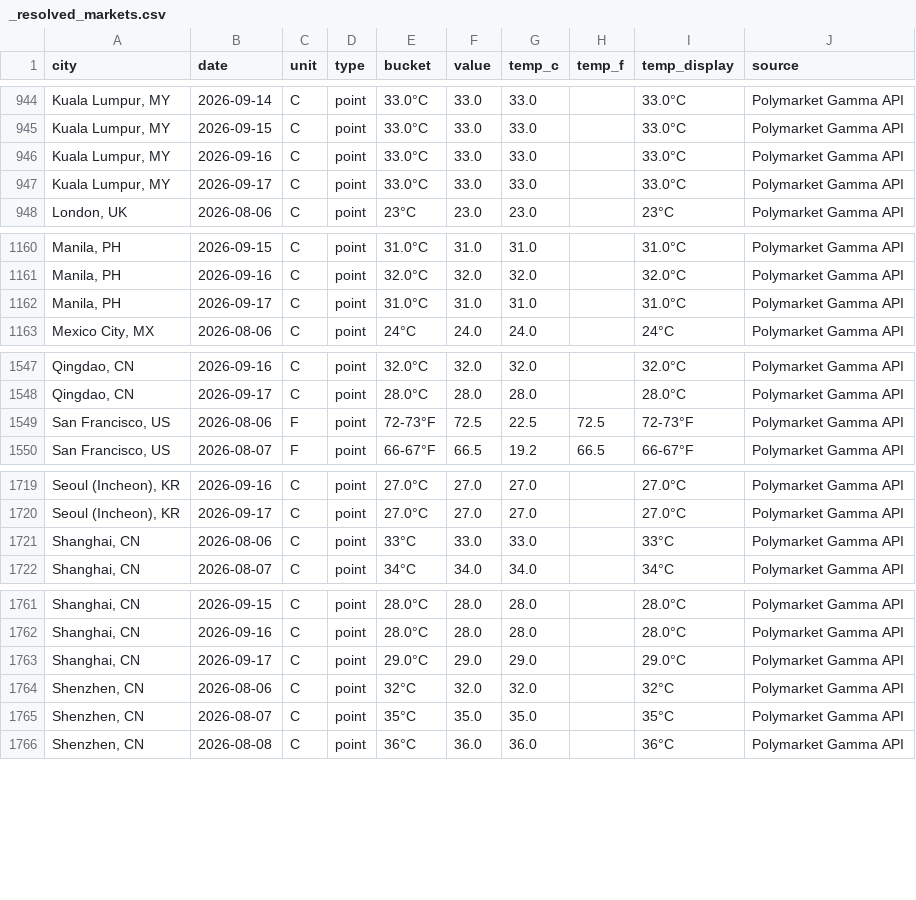
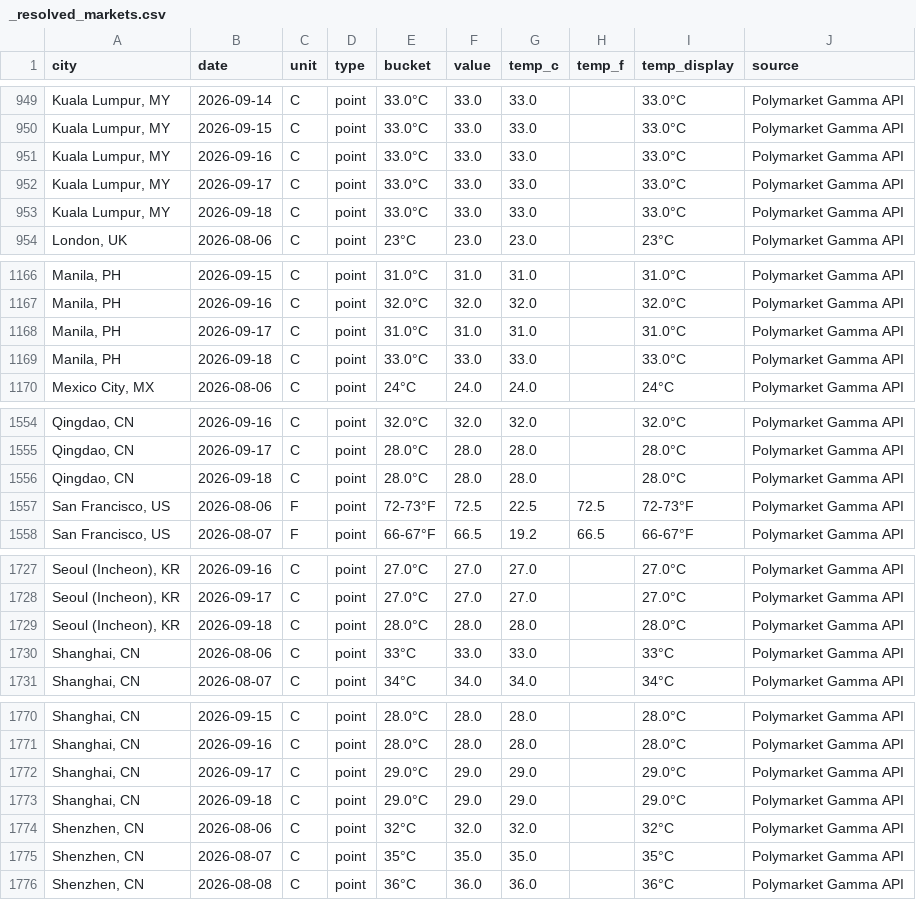
Before and after one commit to mgaaserud90-creator/weather-monitor, a CSV file: _resolved_markets.csv, drawn as a sheet; only a part is shown, gaps mark what is left out; the diff covers the shown part only.

```diff
--- a/_resolved_markets.csv
+++ b/_resolved_markets.csv
@@ -947,2 +952,3 @@ city,date,unit,type,bucket,value,temp_c,temp_f,temp_display,source
 "Kuala Lumpur, MY",2026-09-17,C,point,33.0°C,33.0,33.0,,33.0°C,Polymarket Gamma API
+"Kuala Lumpur, MY",2026-09-18,C,point,33.0°C,33.0,33.0,,33.0°C,Polymarket Gamma API
 "London, UK",2026-08-06,C,point,23°C,23.0,23.0,,23°C,Polymarket Gamma API
@@ -1162,2 +1168,3 @@ city,date,unit,type,bucket,value,temp_c,temp_f,temp_display,source
 "Manila, PH",2026-09-17,C,point,31.0°C,31.0,31.0,,31.0°C,Polymarket Gamma API
+"Manila, PH",2026-09-18,C,point,33.0°C,33.0,33.0,,33.0°C,Polymarket Gamma API
 "Mexico City, MX",2026-08-06,C,point,24°C,24.0,24.0,,24°C,Polymarket Gamma API
@@ -1548,2 +1555,3 @@ city,date,unit,type,bucket,value,temp_c,temp_f,temp_display,source
 "Qingdao, CN",2026-09-17,C,point,28.0°C,28.0,28.0,,28.0°C,Polymarket Gamma API
+"Qingdao, CN",2026-09-18,C,point,28.0°C,28.0,28.0,,28.0°C,Polymarket Gamma API
 "San Francisco, US",2026-08-06,F,point,72-73°F,72.5,22.5,72.5,72-73°F,Polymarket Gamma API
@@ -1720,2 +1728,3 @@ city,date,unit,type,bucket,value,temp_c,temp_f,temp_display,source
 "Seoul (Incheon), KR",2026-09-17,C,point,27.0°C,27.0,27.0,,27.0°C,Polymarket Gamma API
+"Seoul (Incheon), KR",2026-09-18,C,point,28.0°C,28.0,28.0,,28.0°C,Polymarket Gamma API
 "Shanghai, CN",2026-08-06,C,point,33°C,33.0,33.0,,33°C,Polymarket Gamma API
@@ -1763,2 +1772,3 @@ city,date,unit,type,bucket,value,temp_c,temp_f,temp_display,source
 "Shanghai, CN",2026-09-17,C,point,29.0°C,29.0,29.0,,29.0°C,Polymarket Gamma API
+"Shanghai, CN",2026-09-18,C,point,29.0°C,29.0,29.0,,29.0°C,Polymarket Gamma API
 "Shenzhen, CN",2026-08-06,C,point,32°C,32.0,32.0,,32°C,Polymarket Gamma API
```
Also changed, not shown: 12 added rows elsewhere in this file, 3 other files.
